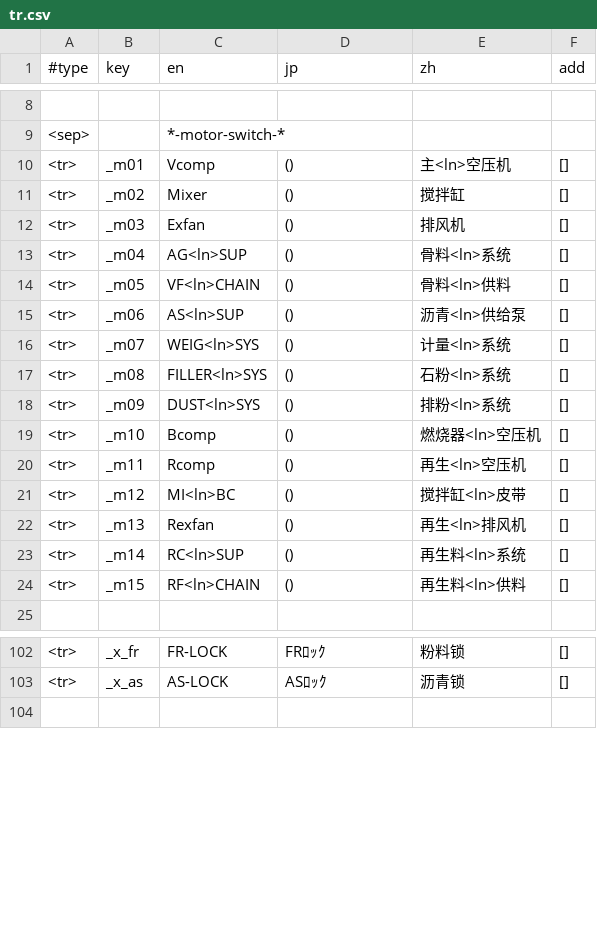
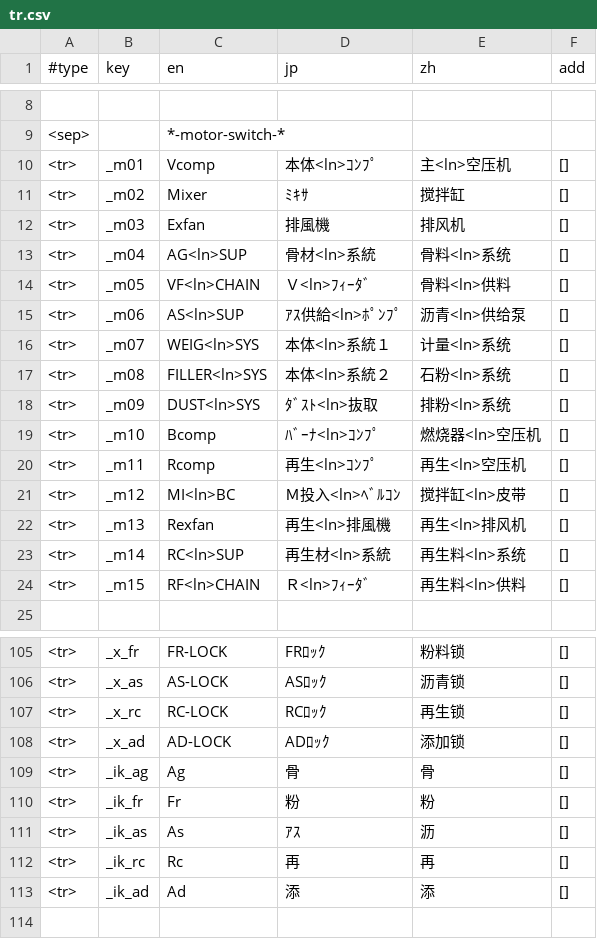
Before and after one commit to keyboard2769/nb-nextzz, a CSV file: src/nextzz/pppresource/tr.csv, drawn as a sheet; only a part is shown, gaps mark what is left out; the diff covers the shown part only.

Commit message:
-- daily noon commit with to-do list .. we got stuck at the log thing!

```diff
--- a/src/nextzz/pppresource/tr.csv
+++ b/src/nextzz/pppresource/tr.csv
@@ -9,17 +9,17 @@
 <sep>,,*-motor-switch-*,,,
-<tr>,_m01,Vcomp,(),主<ln>空压机,[]
-<tr>,_m02,Mixer,(),搅拌缸,[]
-<tr>,_m03,Exfan,(),排风机,[]
-<tr>,_m04,AG<ln>SUP,(),骨料<ln>系统,[]
-<tr>,_m05,VF<ln>CHAIN,(),骨料<ln>供料,[]
-<tr>,_m06,AS<ln>SUP,(),沥青<ln>供给泵,[]
-<tr>,_m07,WEIG<ln>SYS,(),计量<ln>系统,[]
-<tr>,_m08,FILLER<ln>SYS,(),石粉<ln>系统,[]
-<tr>,_m09,DUST<ln>SYS,(),排粉<ln>系统,[]
-<tr>,_m10,Bcomp,(),燃烧器<ln>空压机,[]
-<tr>,_m11,Rcomp,(),再生<ln>空压机,[]
-<tr>,_m12,MI<ln>BC,(),搅拌缸<ln>皮带,[]
-<tr>,_m13,Rexfan,(),再生<ln>排风机,[]
-<tr>,_m14,RC<ln>SUP,(),再生料<ln>系统,[]
-<tr>,_m15,RF<ln>CHAIN,(),再生料<ln>供料,[]
+<tr>,_m01,Vcomp,本体<ln>ｺﾝﾌﾟ,主<ln>空压机,[]
+<tr>,_m02,Mixer,ﾐｷｻ,搅拌缸,[]
+<tr>,_m03,Exfan,排風機,排风机,[]
+<tr>,_m04,AG<ln>SUP,骨材<ln>系統,骨料<ln>系统,[]
+<tr>,_m05,VF<ln>CHAIN,Ｖ<ln>ﾌｨｰﾀﾞ,骨料<ln>供料,[]
+<tr>,_m06,AS<ln>SUP,ｱｽ供給<ln>ﾎﾟﾝﾌﾟ,沥青<ln>供给泵,[]
+<tr>,_m07,WEIG<ln>SYS,本体<ln>系統１,计量<ln>系统,[]
+<tr>,_m08,FILLER<ln>SYS,本体<ln>系統２,石粉<ln>系统,[]
+<tr>,_m09,DUST<ln>SYS,ﾀﾞｽﾄ<ln>抜取,排粉<ln>系统,[]
+<tr>,_m10,Bcomp,ﾊﾞｰﾅ<ln>ｺﾝﾌﾟ,燃烧器<ln>空压机,[]
+<tr>,_m11,Rcomp,再生<ln>ｺﾝﾌﾟ,再生<ln>空压机,[]
+<tr>,_m12,MI<ln>BC,Ｍ投入<ln>ﾍﾞﾙｺﾝ,搅拌缸<ln>皮带,[]
+<tr>,_m13,Rexfan,再生<ln>排風機,再生<ln>排风机,[]
+<tr>,_m14,RC<ln>SUP,再生材<ln>系統,再生料<ln>系统,[]
+<tr>,_m15,RF<ln>CHAIN,Ｒ<ln>ﾌｨｰﾀﾞ,再生料<ln>供料,[]
 ,,,,,
@@ -103,2 +106,9 @@
 <tr>,_x_as,AS-LOCK,ASﾛｯｸ,沥青锁,[]
+<tr>,_x_rc,RC-LOCK,RCﾛｯｸ,再生锁,[]
+<tr>,_x_ad,AD-LOCK,ADﾛｯｸ,添加锁,[]
+<tr>,_ik_ag,Ag,骨,骨,[]
+<tr>,_ik_fr,Fr,粉,粉,[]
+<tr>,_ik_as,As,ｱｽ,沥,[]
+<tr>,_ik_rc,Rc,再,再,[]
+<tr>,_ik_ad,Ad,添,添,[]
 ,,,,,
```
Also changed, not shown: 5 added rows elsewhere in this file, 9 other files.
